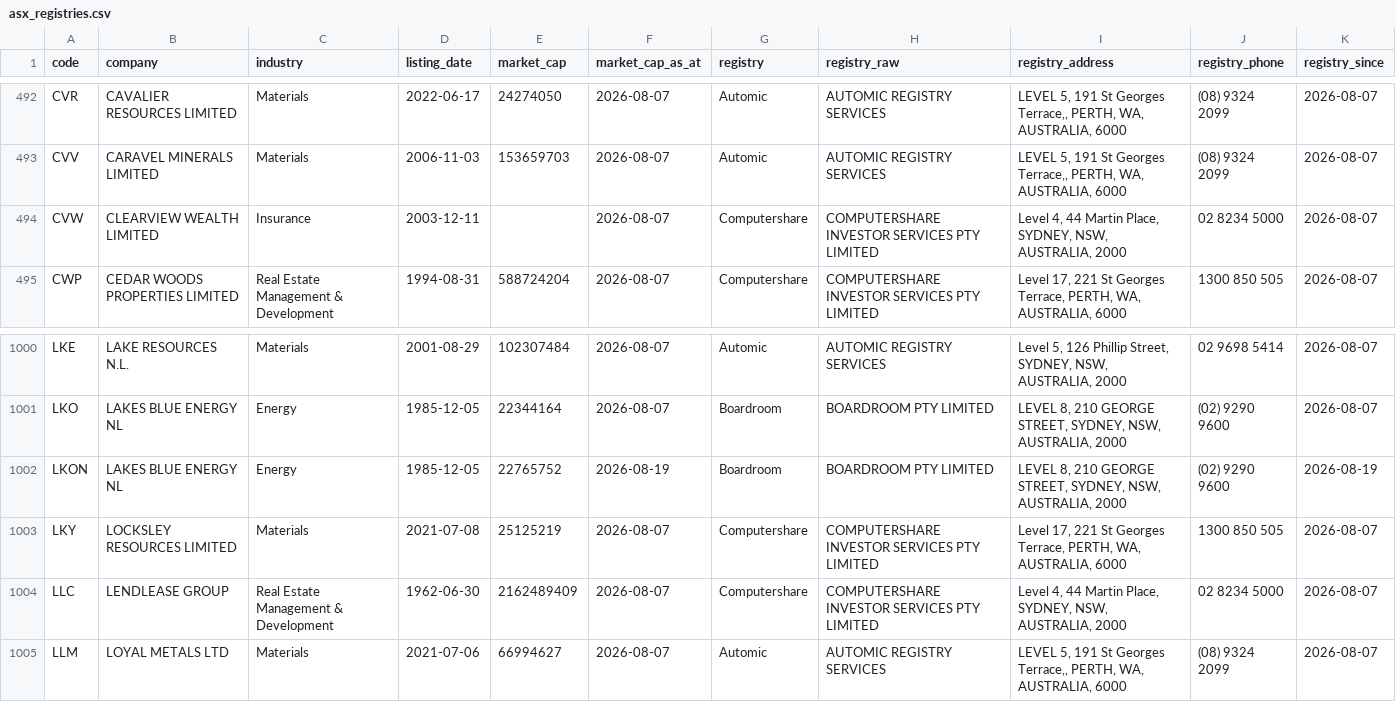
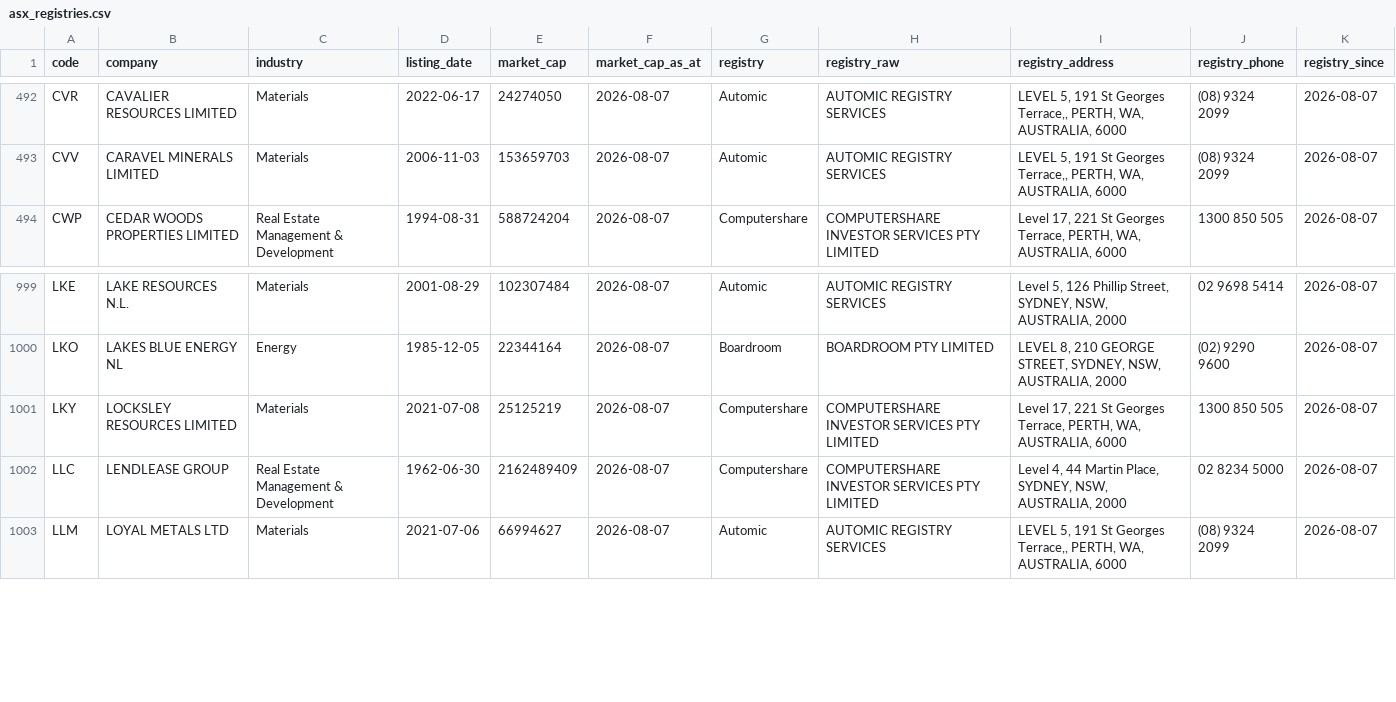
Before and after one commit to nwbort/registry-tracker, a CSV file: data/asx_registries.csv, drawn as a sheet; only a part is shown, gaps mark what is left out.

```diff
--- a/data/asx_registries.csv
+++ b/data/asx_registries.csv
@@ -493,3 +493,2 @@ CVR,CAVALIER RESOURCES LIMITED,Materials,2022-06-17,24274050,2026-08-07,Automic,
 CVV,CARAVEL MINERALS LIMITED,Materials,2006-11-03,153659703,2026-08-07,Automic,AUTOMIC REGISTRY SERVICES,"LEVEL 5, 191 St Georges Terrace,, PERTH, WA, AUSTRALIA, 6000",(08) 9324 2099,2026-08-07
-CVW,CLEARVIEW WEALTH LIMITED,Insurance,2003-12-11,,2026-08-07,Computershare,COMPUTERSHARE INVESTOR SERVICES PTY LIMITED,"Level 4, 44 Martin Place, SYDNEY, NSW, AUSTRALIA, 2000",02 8234 5000,2026-08-07
 CWP,CEDAR WOODS PROPERTIES LIMITED,Real Estate Management & Development,1994-08-31,588724204,2026-08-07,Computershare,COMPUTERSHARE INVESTOR SERVICES PTY LIMITED,"Level 17, 221 St Georges Terrace, PERTH, WA, AUSTRALIA, 6000",1300 850 505,2026-08-07
@@ -1001,3 +1000,2 @@ LKE,LAKE RESOURCES N.L.,Materials,2001-08-29,102307484,2026-08-07,Automic,AUTOMI
 LKO,LAKES BLUE ENERGY NL,Energy,1985-12-05,22344164,2026-08-07,Boardroom,BOARDROOM PTY LIMITED,"LEVEL 8, 210 GEORGE STREET, SYDNEY, NSW, AUSTRALIA, 2000",(02) 9290 9600,2026-08-07
-LKON,LAKES BLUE ENERGY NL,Energy,1985-12-05,22765752,2026-08-19,Boardroom,BOARDROOM PTY LIMITED,"LEVEL 8, 210 GEORGE STREET, SYDNEY, NSW, AUSTRALIA, 2000",(02) 9290 9600,2026-08-19
 LKY,LOCKSLEY RESOURCES LIMITED,Materials,2021-07-08,25125219,2026-08-07,Computershare,COMPUTERSHARE INVESTOR SERVICES PTY LIMITED,"Level 17, 221 St Georges Terrace, PERTH, WA, AUSTRALIA, 6000",1300 850 505,2026-08-07
```
